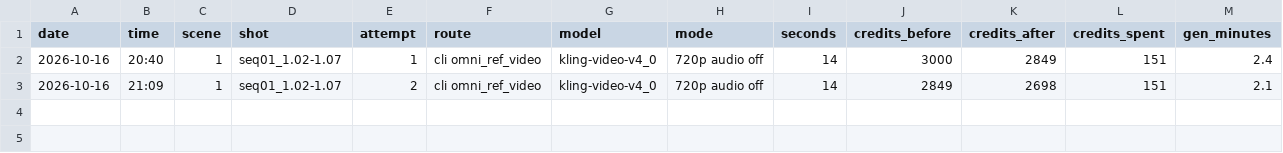
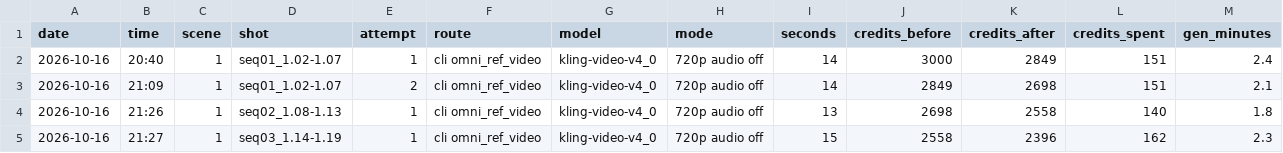
Before and after one commit to IvanGrigin/Metro2033, a CSV file: screenplay/env-review/renders/kling/LEDGER.csv, drawn as a sheet; only a part is shown; rows hold the shown columns only; the diff names each change by its address in the sheet, - before the commit and + after, or states it on an @@ line.

```diff
--- a/screenplay/env-review/renders/kling/LEDGER.csv
+++ b/screenplay/env-review/renders/kling/LEDGER.csv
+row 4: 2026-10-16 | 21:26 | 1 | seq02_1.08-1.13 | 1 | cli omni_ref_video | kling-video-v4_0 | 720p audio off | 13 | 2698 | 2558 | 140 | 1.8
+row 5: 2026-10-16 | 21:27 | 1 | seq03_1.14-1.19 | 1 | cli omni_ref_video | kling-video-v4_0 | 720p audio off | 15 | 2558 | 2396 | 162 | 2.3
```
Also changed, not shown: 6 other files.
